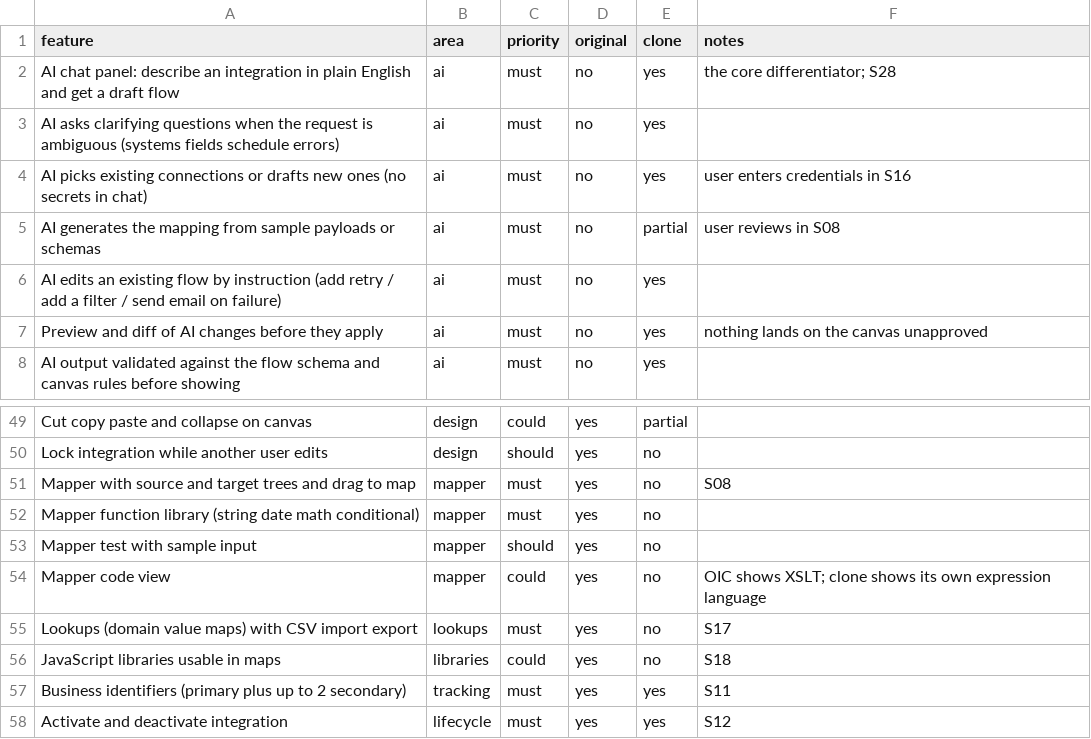
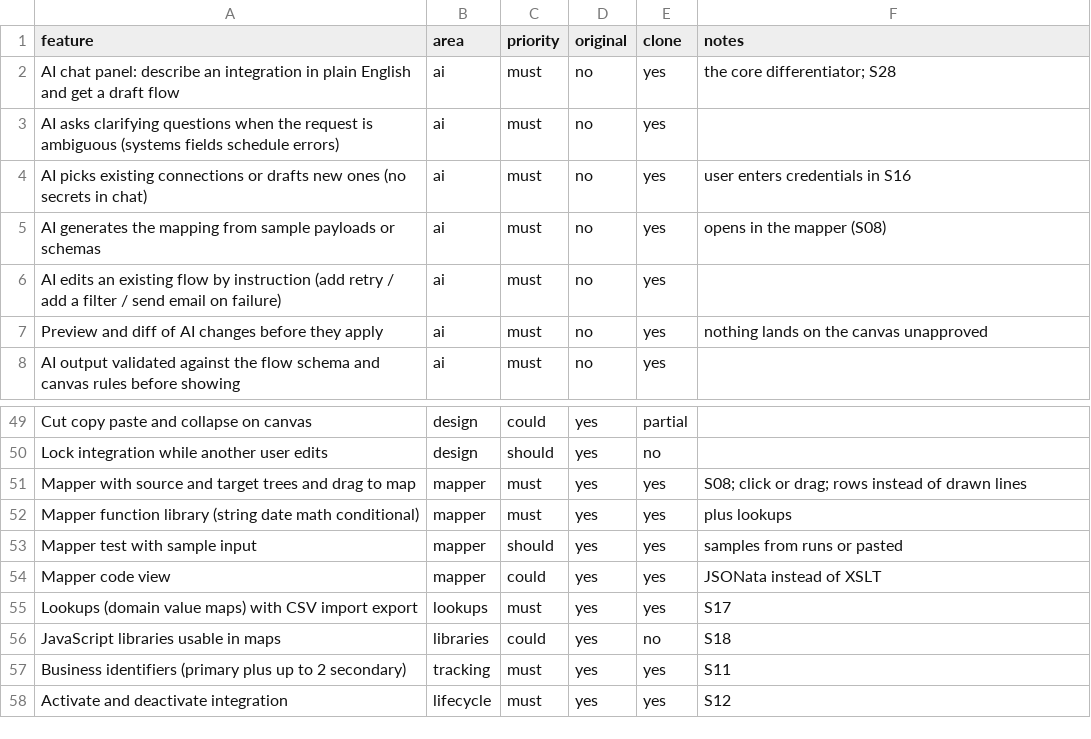
Before and after one commit to Greames/OIC-Replica, a CSV file: replica/features.csv, drawn as a sheet; only a part is shown, gaps mark what is left out.

```diff
--- a/replica/features.csv
+++ b/replica/features.csv
@@ -4,3 +4,3 @@ AI asks clarifying questions when the request is ambiguous (systems fields sched
 AI picks existing connections or drafts new ones (no secrets in chat),ai,must,no,yes,user enters credentials in S16
-AI generates the mapping from sample payloads or schemas,ai,must,no,partial,user reviews in S08
+AI generates the mapping from sample payloads or schemas,ai,must,no,yes,opens in the mapper (S08)
 AI edits an existing flow by instruction (add retry / add a filter / send email on failure),ai,must,no,yes,
@@ -50,7 +50,7 @@ Cut copy paste and collapse on canvas,design,could,yes,partial,
 Lock integration while another user edits,design,should,yes,no,
-Mapper with source and target trees and drag to map,mapper,must,yes,no,S08
-Mapper function library (string date math conditional),mapper,must,yes,no,
-Mapper test with sample input,mapper,should,yes,no,
-Mapper code view,mapper,could,yes,no,OIC shows XSLT; clone shows its own expression language
-Lookups (domain value maps) with CSV import export,lookups,must,yes,no,S17
+Mapper with source and target trees and drag to map,mapper,must,yes,yes,S08; click or drag; rows instead of drawn lines
+Mapper function library (string date math conditional),mapper,must,yes,yes,plus lookups
+Mapper test with sample input,mapper,should,yes,yes,samples from runs or pasted
+Mapper code view,mapper,could,yes,yes,JSONata instead of XSLT
+Lookups (domain value maps) with CSV import export,lookups,must,yes,yes,S17
 JavaScript libraries usable in maps,libraries,could,yes,no,S18
```
Also changed, not shown: 47 other files.
